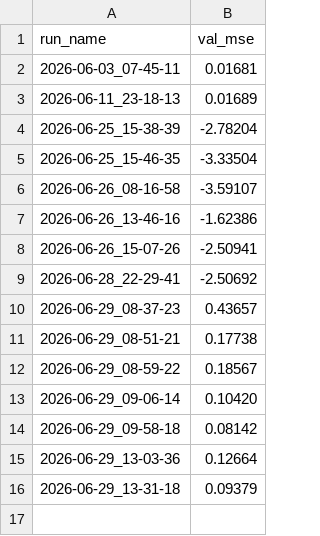
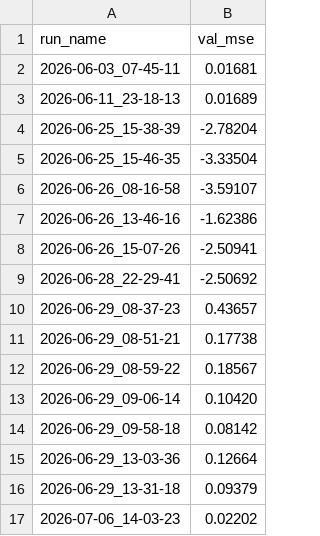
Before and after one commit to JacksonBurns/how-to-train-your-chemeleon, a CSV file: pretraining/results.csv, drawn as a sheet.

```diff
--- a/pretraining/results.csv
+++ b/pretraining/results.csv
@@ -16 +16,2 @@ run_name,val_mse
 2026-06-29_13-31-18,0.09379
+2026-07-06_14-03-23,0.02202
```
Also changed, not shown: 3 other files.
